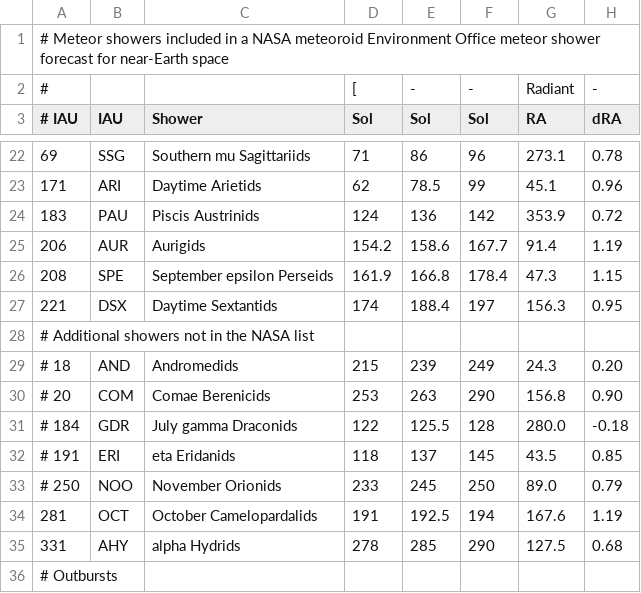
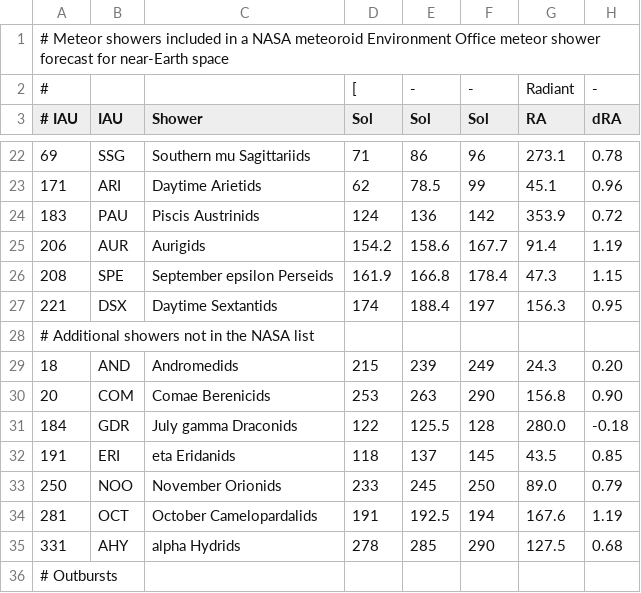
Before and after one commit to CroatianMeteorNetwork/RMS, a CSV file: share/flux_showers.csv, drawn as a sheet; only a part is shown, gaps mark what is left out; the diff names each change by its address in the sheet, - before the commit and + after, or states it on an @@ line.

Commit message:
added memory optimizations, re-enabled some showers

```diff
--- a/share/flux_showers.csv
+++ b/share/flux_showers.csv
-A29 (# IAU): # 18
+A29 (# IAU): 18
-A30 (# IAU): # 20
+A30 (# IAU): 20
-A31 (# IAU): # 184
+A31 (# IAU): 184
-A32 (# IAU): # 191
+A32 (# IAU): 191
-A33 (# IAU): # 250
+A33 (# IAU): 250
```
Also changed, not shown: 1 other file.
